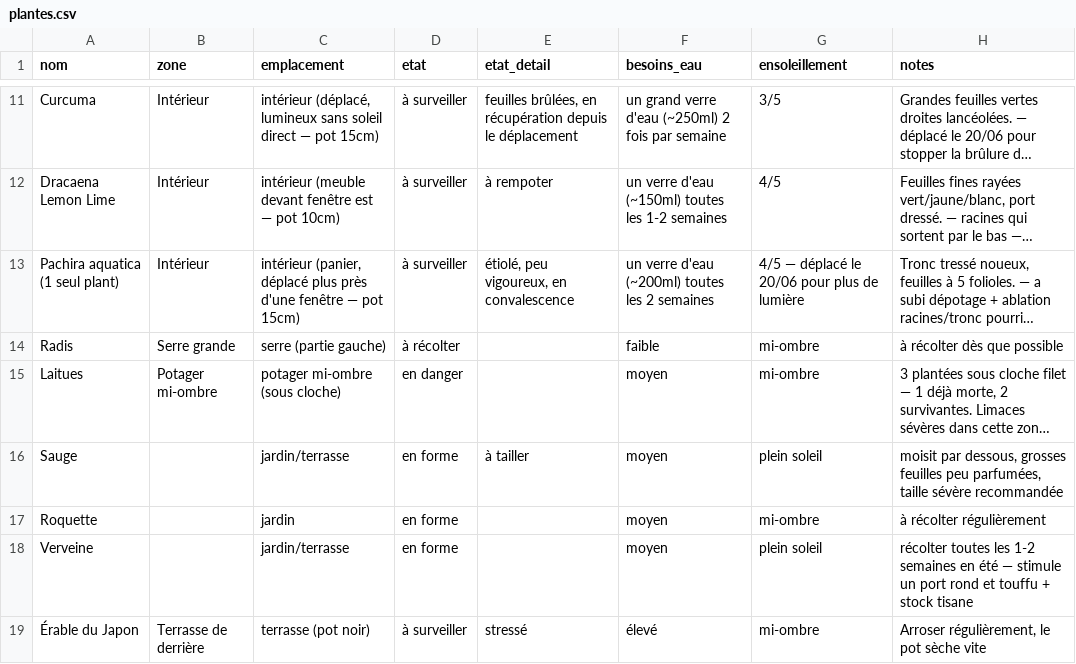
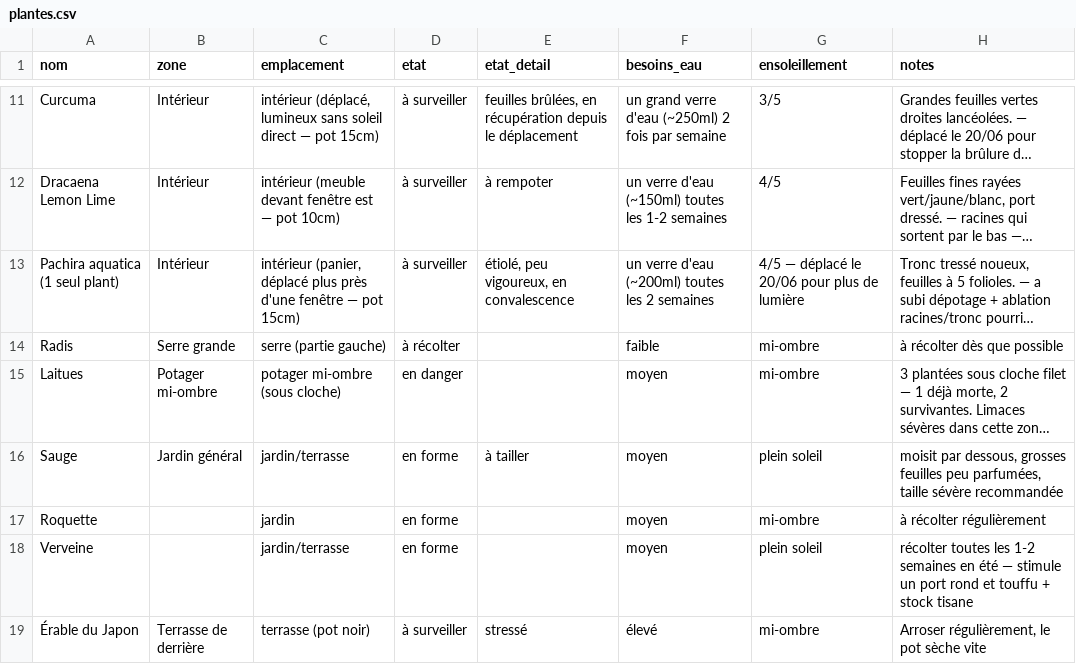
Before and after one commit to leblanctiphaine-px/Jardin, a CSV file: plantes.csv, drawn as a sheet; only a part is shown, gaps mark what is left out; long unchanged cells end in …; the diff names each change by its address in the sheet, - before the commit and + after, or states it on an @@ line.

Commit message:
Plantes : modifier Sauge

```diff
--- a/plantes.csv
+++ b/plantes.csv
-B16 (zone): (empty)
+B16 (zone): Jardin général
```
